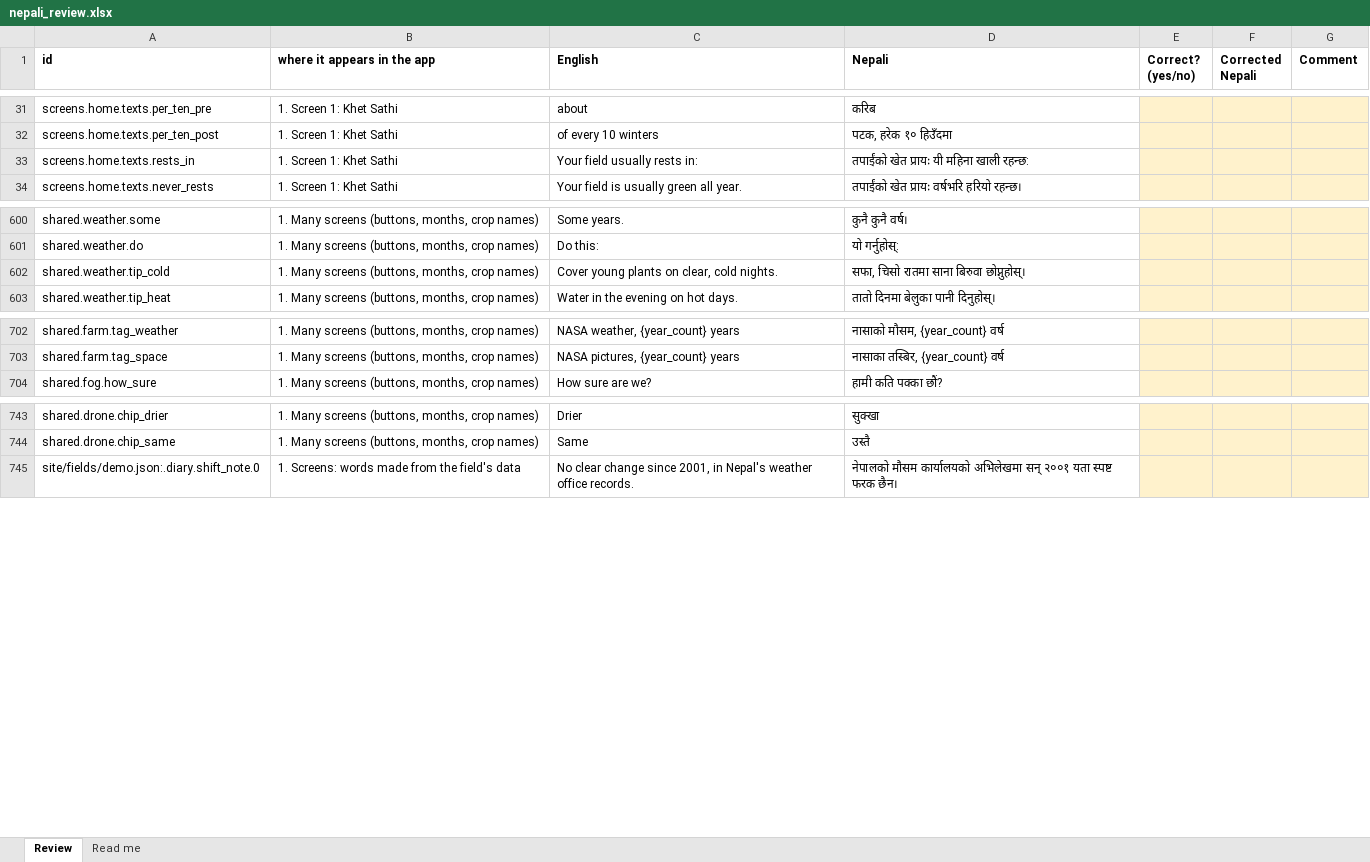
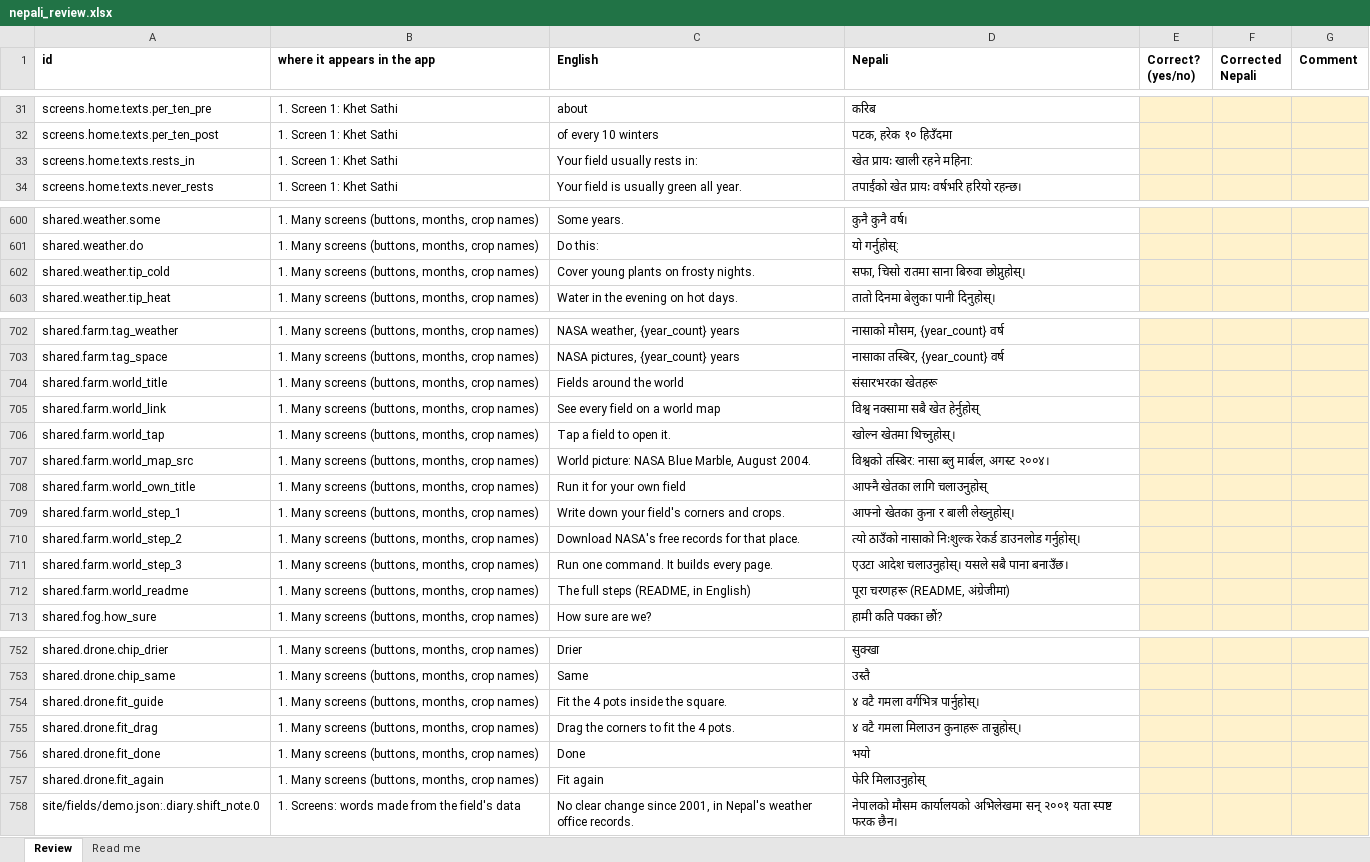
Before and after one commit to sorenhgautam-dev/nasa-khet-sathi, an Excel workbook: pipeline/words/nepali_review.xlsx, sheet Review, drawn as a sheet; only a part is shown, gaps mark what is left out; values as stored, in another font and other column widths than the file's, no borders; the diff covers the shown part only; the diff names each change by its address in the sheet, - before the commit and + after, or states it on an @@ line.

```diff
--- a/pipeline/words/nepali_review.xlsx (sheet Review)
+++ b/pipeline/words/nepali_review.xlsx (sheet Review)
-D33 (Nepali): तपाईंको खेत प्रायः यी महिना खाली रहन्छ:
+D33 (Nepali): खेत प्रायः खाली रहने महिना:
-C602 (English): Cover young plants on clear, cold nights.
+C602 (English): Cover young plants on frosty nights.
+row 704: shared.farm.world_title | 1. Many screens (buttons, months, crop names) | Fields around the world | संसारभरका खेतहरू
+row 705: shared.farm.world_link | 1. Many screens (buttons, months, crop names) | See every field on a world map | विश्व नक्सामा सबै खेत हेर्नुहोस्
+row 706: shared.farm.world_tap | 1. Many screens (buttons, months, crop names) | Tap a field to open it. | खोल्न खेतमा थिच्नुहोस्।
+row 707: shared.farm.world_map_src | 1. Many screens (buttons, months, crop names) | World picture: NASA Blue Marble, August 2004. | विश्वको तस्बिर: नासा ब्लु मार्बल, अगस्ट २००४।
+row 708: shared.farm.world_own_title | 1. Many screens (buttons, months, crop names) | Run it for your own field | आफ्नै खेतका लागि चलाउनुहोस्
+row 709: shared.farm.world_step_1 | 1. Many screens (buttons, months, crop names) | Write down your field's corners and crops. | आफ्नो खेतका कुना र बाली लेख्नुहोस्।
+row 710: shared.farm.world_step_2 | 1. Many screens (buttons, months, crop names) | Download NASA's free records for that place. | त्यो ठाउँको नासाको निःशुल्क रेकर्ड डाउनलोड गर्नुहोस्।
+row 711: shared.farm.world_step_3 | 1. Many screens (buttons, months, crop names) | Run one command. It builds every page. | एउटा आदेश चलाउनुहोस्। यसले सबै पाना बनाउँछ।
+row 712: shared.farm.world_readme | 1. Many screens (buttons, months, crop names) | The full steps (README, in English) | पूरा चरणहरू (README, अंग्रेजीमा)
+row 754: shared.drone.fit_guide | 1. Many screens (buttons, months, crop names) | Fit the 4 pots inside the square. | ४ वटै गमला वर्गभित्र पार्नुहोस्।
+row 755: shared.drone.fit_drag | 1. Many screens (buttons, months, crop names) | Drag the corners to fit the 4 pots. | ४ वटै गमला मिलाउन कुनाहरू तान्नुहोस्।
+row 756: shared.drone.fit_done | 1. Many screens (buttons, months, crop names) | Done | भयो
+row 757: shared.drone.fit_again | 1. Many screens (buttons, months, crop names) | Fit again | फेरि मिलाउनुहोस्
```
Also changed, not shown: 7 edited cells elsewhere in this sheet, pipeline/words/nepali_farmer_screens.xlsx, 12 other files.
